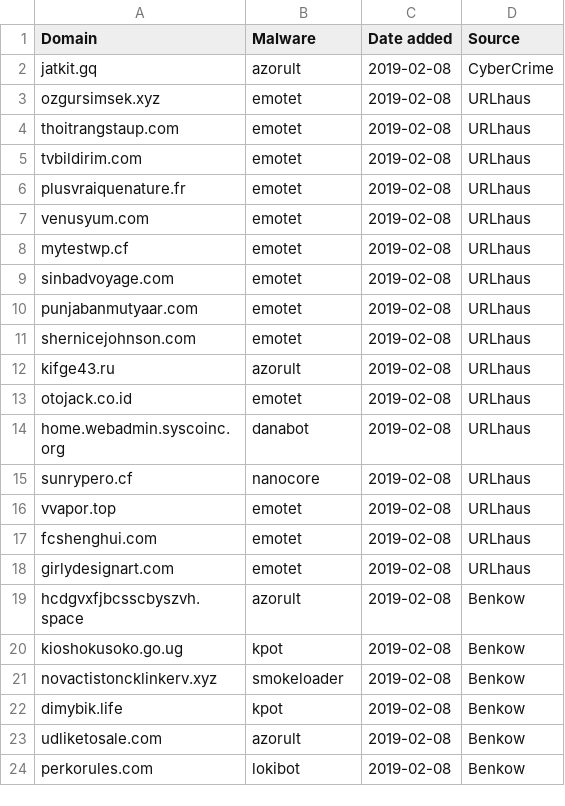
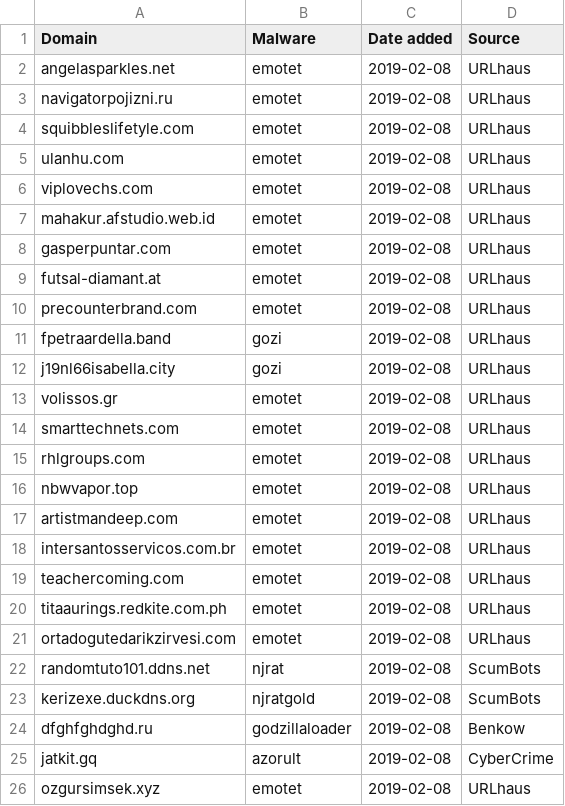
Before and after one commit to stamparm/blackbook, a CSV file: blackbook.csv, drawn as a sheet; only a part is shown; the shorter side is filled out with more unchanged rows; the diff names each change by its address in the sheet, - before the commit and + after, or states it on an @@ line.

Commit message:
Automatic update

```diff
--- a/blackbook.csv
+++ b/blackbook.csv
+row 2: angelasparkles.net | emotet | 2019-02-08 | URLhaus
+row 3: navigatorpojizni.ru | emotet | 2019-02-08 | URLhaus
+row 4: squibbleslifetyle.com | emotet | 2019-02-08 | URLhaus
+row 5: ulanhu.com | emotet | 2019-02-08 | URLhaus
+row 6: viplovechs.com | emotet | 2019-02-08 | URLhaus
+row 7: mahakur.afstudio.web.id | emotet | 2019-02-08 | URLhaus
+row 8: gasperpuntar.com | emotet | 2019-02-08 | URLhaus
+row 9: futsal-diamant.at | emotet | 2019-02-08 | URLhaus
+row 10: precounterbrand.com | emotet | 2019-02-08 | URLhaus
+row 11: fpetraardella.band | gozi | 2019-02-08 | URLhaus
+row 12: j19nl66isabella.city | gozi | 2019-02-08 | URLhaus
+row 13: volissos.gr | emotet | 2019-02-08 | URLhaus
+row 14: smarttechnets.com | emotet | 2019-02-08 | URLhaus
+row 15: rhlgroups.com | emotet | 2019-02-08 | URLhaus
+row 16: nbwvapor.top | emotet | 2019-02-08 | URLhaus
+row 17: artistmandeep.com | emotet | 2019-02-08 | URLhaus
+row 18: intersantosservicos.com.br | emotet | 2019-02-08 | URLhaus
+row 19: teachercoming.com | emotet | 2019-02-08 | URLhaus
+row 20: titaaurings.redkite.com.ph | emotet | 2019-02-08 | URLhaus
+row 21: ortadogutedarikzirvesi.com | emotet | 2019-02-08 | URLhaus
+row 22: randomtuto101.ddns.net | njrat | 2019-02-08 | ScumBots
+row 23: kerizexe.duckdns.org | njratgold | 2019-02-08 | ScumBots
+row 24: dfghfghdghd.ru | godzillaloader | 2019-02-08 | Benkow
```
